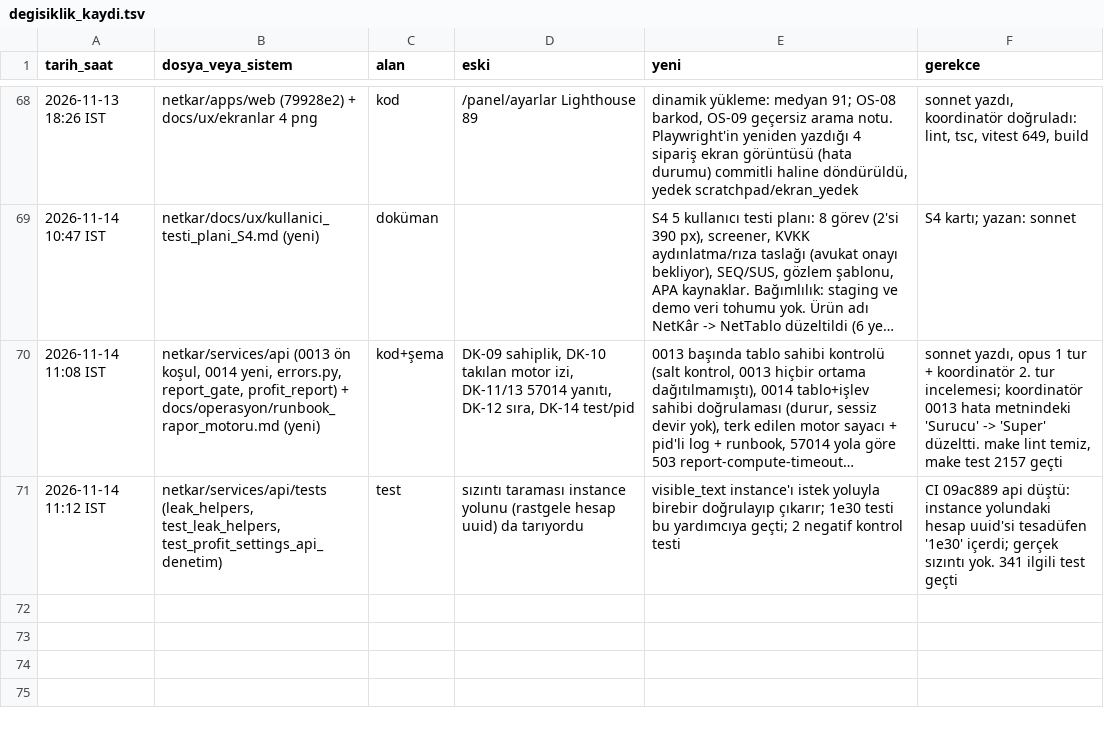
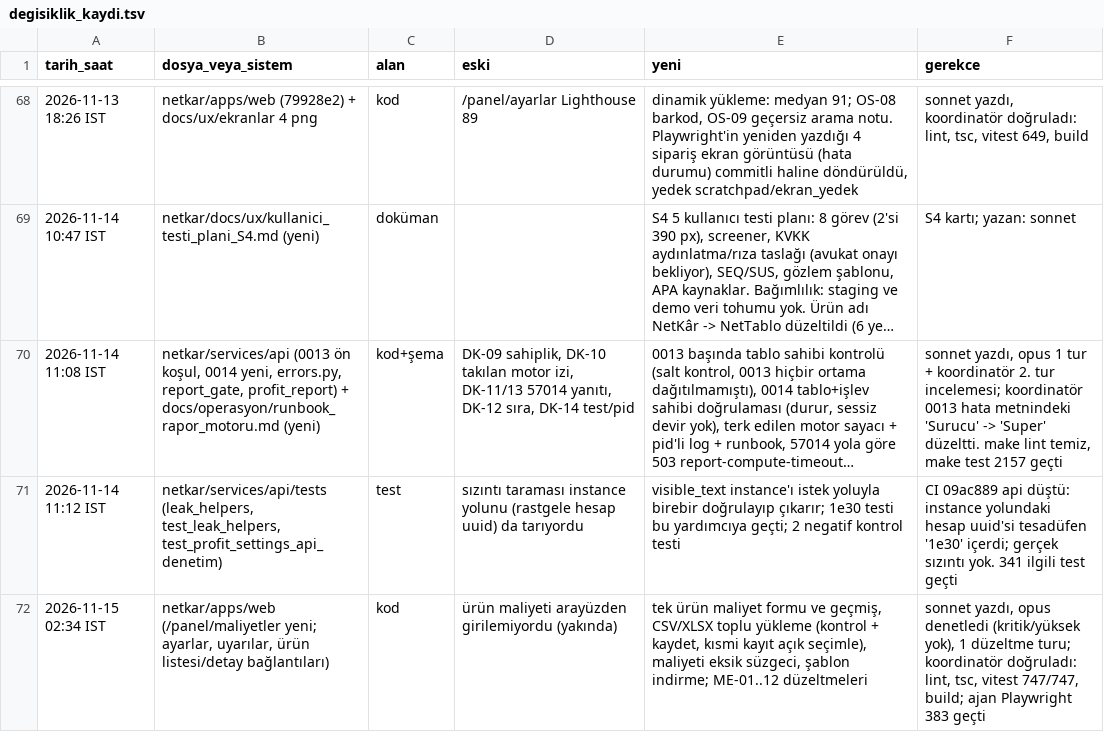
Before and after one commit to hyturkyilmaz/hyt, a TSV file: netkar/calisma_dosyalari/degisiklik_kaydi.tsv, drawn as a sheet; only a part is shown, gaps mark what is left out; long unchanged cells end in …; the diff names each change by its address in the sheet, - before the commit and + after, or states it on an @@ line.

```diff
--- a/netkar/calisma_dosyalari/degisiklik_kaydi.tsv
+++ b/netkar/calisma_dosyalari/degisiklik_kaydi.tsv
+row 72: 2026-11-15 02:34 IST | netkar/apps/web (/panel/maliyetler yeni; ayarlar, uyarılar, ürün listesi/detay bağlantıları) | kod | ürün maliyeti arayüzden girilemiyordu (yakında) | tek ürün maliyet formu ve geçmiş, CSV/XLSX toplu yükleme (kontrol + kaydet, kısmi kayıt açık seçimle), maliyeti eksik süzgeci, şablon indirme; ME-01..12 düzeltmeleri | sonnet yazdı, opus denetledi (kritik/yüksek yok), 1 düzeltme turu; koordinatör doğruladı: lint, tsc, vitest 747/747, build; ajan Playwright 383 geçti
```
Also changed, not shown: 31 other files.
